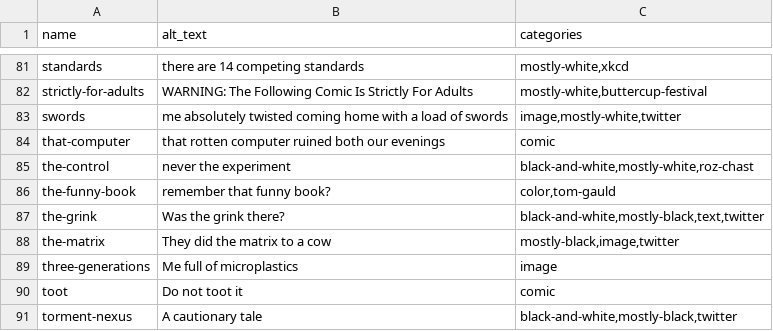
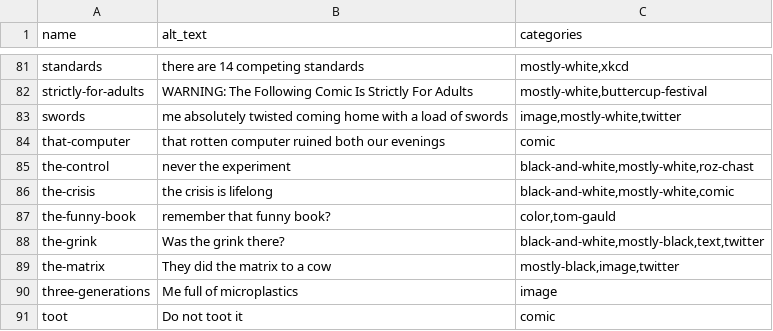
Before and after one commit to pmlandwehr/pmlandwehr.github.io, a CSV file: metadata.csv, drawn as a sheet; only a part is shown, gaps mark what is left out; the shorter side is filled out with more unchanged rows.

Commit message:
the-crisis, metadata

```diff
--- a/metadata.csv
+++ b/metadata.csv
@@ -85,2 +85,3 @@ that-computer,that rotten computer ruined both our evenings,comic
 the-control,never the experiment,"black-and-white,mostly-white,roz-chast"
+the-crisis,the crisis is lifelong,"black-and-white,mostly-white,comic"
 the-funny-book,remember that funny book?,"color,tom-gauld"
```
